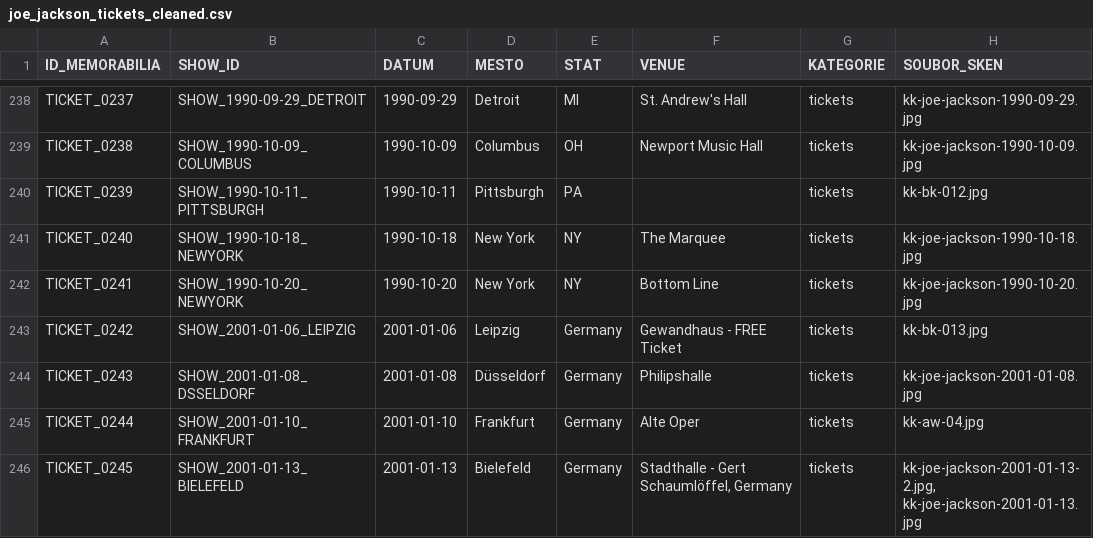
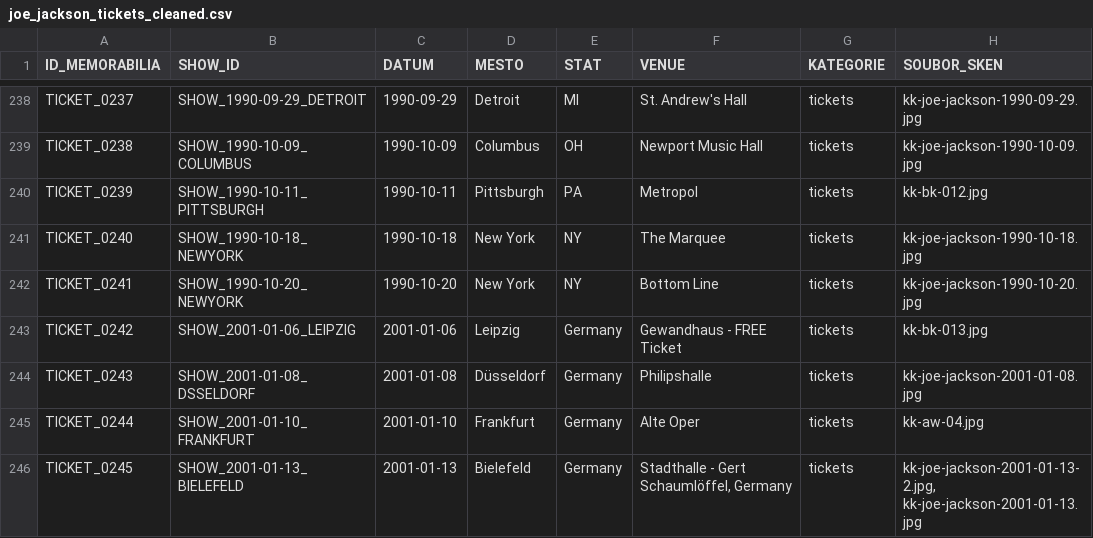
Before and after one commit to 19forever/joe-jackson-tickets, a CSV file: joe_jackson_tickets_cleaned.csv, drawn as a sheet; only a part is shown, gaps mark what is left out; the diff names each change by its address in the sheet, - before the commit and + after, or states it on an @@ line.

Commit message:
Update record TICKET_0239 via Web Editor

```diff
--- a/joe_jackson_tickets_cleaned.csv
+++ b/joe_jackson_tickets_cleaned.csv
-F240 (VENUE): (empty)
+F240 (VENUE): Metropol
```
